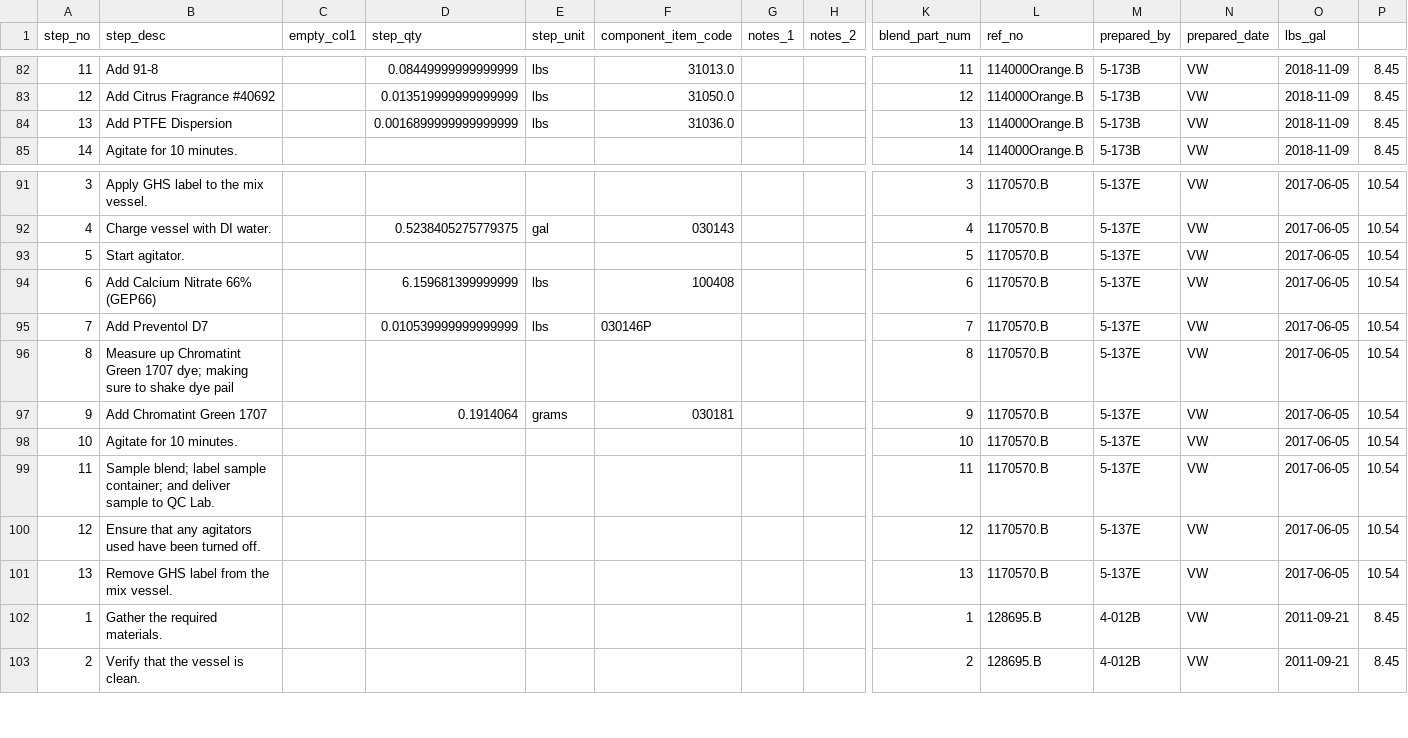
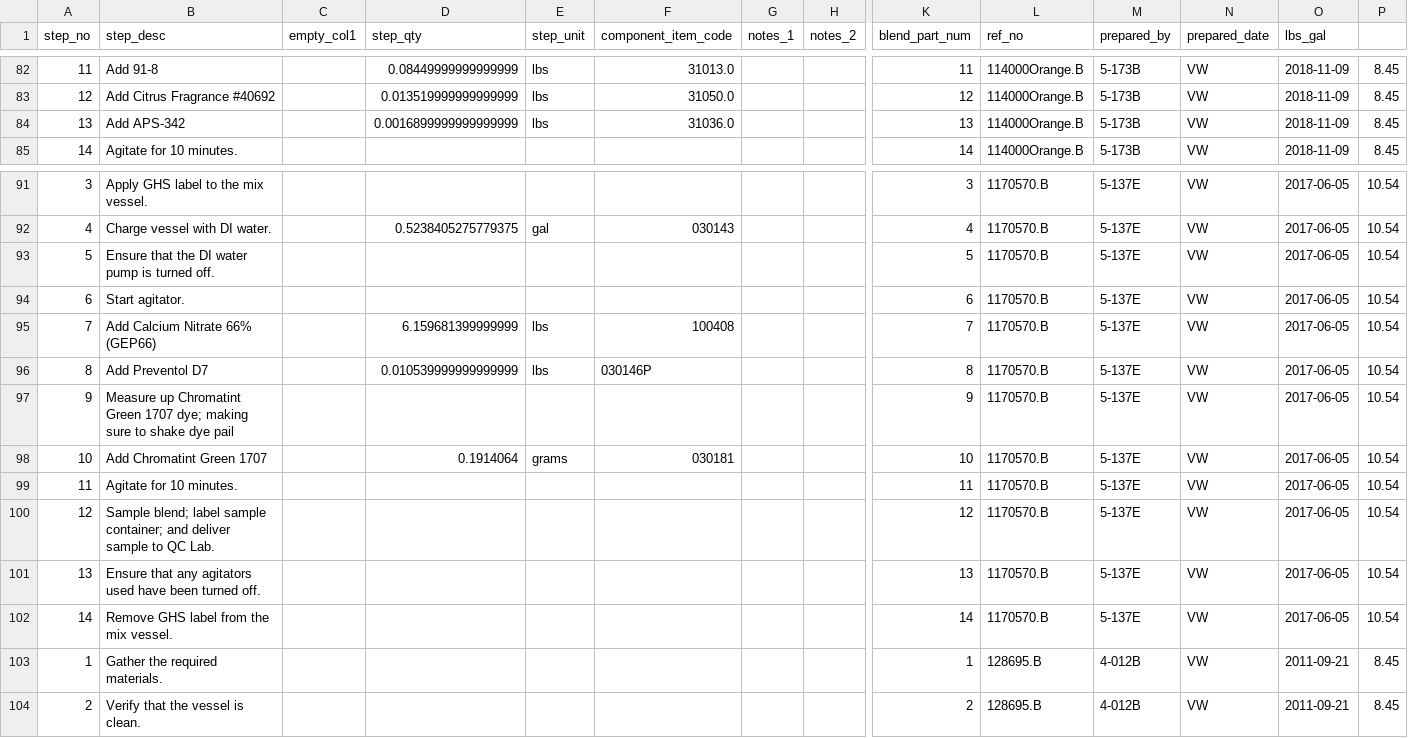
Before and after one commit to ParkerMedlin/kpk-app, a CSV file: db_imports/blendinstructions.csv, drawn as a sheet; only a part is shown, gaps mark what is left out; rows hold the shown columns only; the diff names each change by its address in the sheet, - before the commit and + after, or states it on an @@ line.

Commit message:
Update blend instructions script and csv.

```diff
--- a/db_imports/blendinstructions.csv
+++ b/db_imports/blendinstructions.csv
-B84 (step_desc): Add PTFE Dispersion
+B84 (step_desc): Add APS-342
-B93 (step_desc): Start agitator.
+B93 (step_desc): Ensure that the DI water pump is turned off.
-B94 (step_desc): Add Calcium Nitrate 66% (GEP66)
+B94 (step_desc): Start agitator.
-D94 (step_qty): 6.159681399999999
+D94 (step_qty): (empty)
-E94 (step_unit): lbs
+E94 (step_unit): (empty)
-F94 (component_item_code): 100408
+F94 (component_item_code): (empty)
-B95 (step_desc): Add Preventol D7
+B95 (step_desc): Add Calcium Nitrate 66% (GEP66)
-D95 (step_qty): 0.010539999999999999
+D95 (step_qty): 6.159681399999999
-F95 (component_item_code): 030146P
+F95 (component_item_code): 100408
-B96 (step_desc): Measure up Chromatint Green 1707 dye; making sure to shake dye pail
+B96 (step_desc): Add Preventol D7
-D96 (step_qty): (empty)
+D96 (step_qty): 0.010539999999999999
-E96 (step_unit): (empty)
+E96 (step_unit): lbs
-F96 (component_item_code): (empty)
+F96 (component_item_code): 030146P
-B97 (step_desc): Add Chromatint Green 1707
+B97 (step_desc): Measure up Chromatint Green 1707 dye; making sure to shake dye pail
-D97 (step_qty): 0.1914064
+D97 (step_qty): (empty)
-E97 (step_unit): grams
+E97 (step_unit): (empty)
-F97 (component_item_code): 030181
+F97 (component_item_code): (empty)
-B98 (step_desc): Agitate for 10 minutes.
+B98 (step_desc): Add Chromatint Green 1707
-D98 (step_qty): (empty)
+D98 (step_qty): 0.1914064
-E98 (step_unit): (empty)
+E98 (step_unit): grams
-F98 (component_item_code): (empty)
+F98 (component_item_code): 030181
-B99 (step_desc): Sample blend; label sample container; and deliver sample to QC Lab.
+B99 (step_desc): Agitate for 10 minutes.
-B100 (step_desc): Ensure that any agitators used have been turned off.
+B100 (step_desc): Sample blend; label sample container; and deliver sample to QC Lab.
-B101 (step_desc): Remove GHS label from the mix vessel.
+B101 (step_desc): Ensure that any agitators used have been turned off.
+row 102: 14 | Remove GHS label from the mix vessel. |  |  |  |  |  |  | 14 | 1170570.B | 5-137E | VW | 2017-06-05 | 10.54
```
Also changed, not shown: 1 other file.
